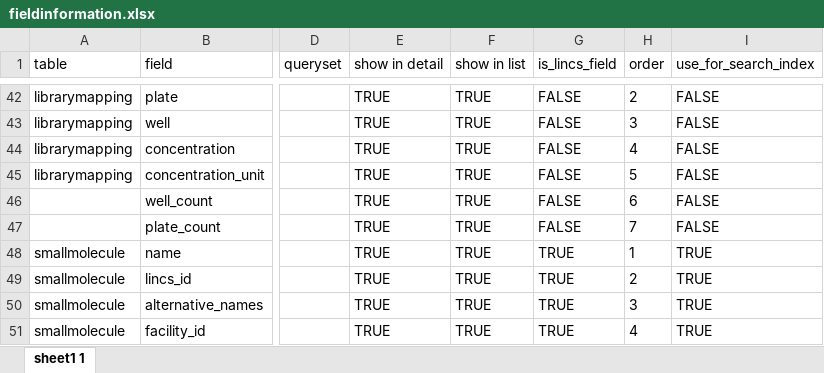
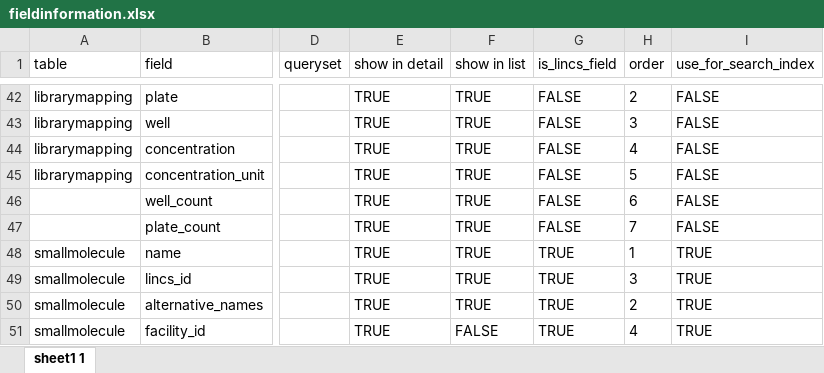
Before and after one commit to hmslincs/hmslincs, an Excel workbook: sampledata/fieldinformation.xlsx, sheet sheet1 1, drawn as a sheet; only a part is shown, gaps mark what is left out; values as stored, in another font and other column widths than the file's, no borders; the diff covers the shown part only; the diff names each change by its address in the sheet, - before the commit and + after, or states it on an @@ line.

```diff
--- a/sampledata/fieldinformation.xlsx (sheet sheet1 1)
+++ b/sampledata/fieldinformation.xlsx (sheet sheet1 1)
-H49 (order): 2
+H49 (order): 3
-H50 (order): 3
+H50 (order): 2
-F51 (show in list): TRUE
+F51 (show in list): FALSE
```
Also changed, not shown: 5 added rows and 5 edited cells elsewhere in this sheet, 13 other files.
